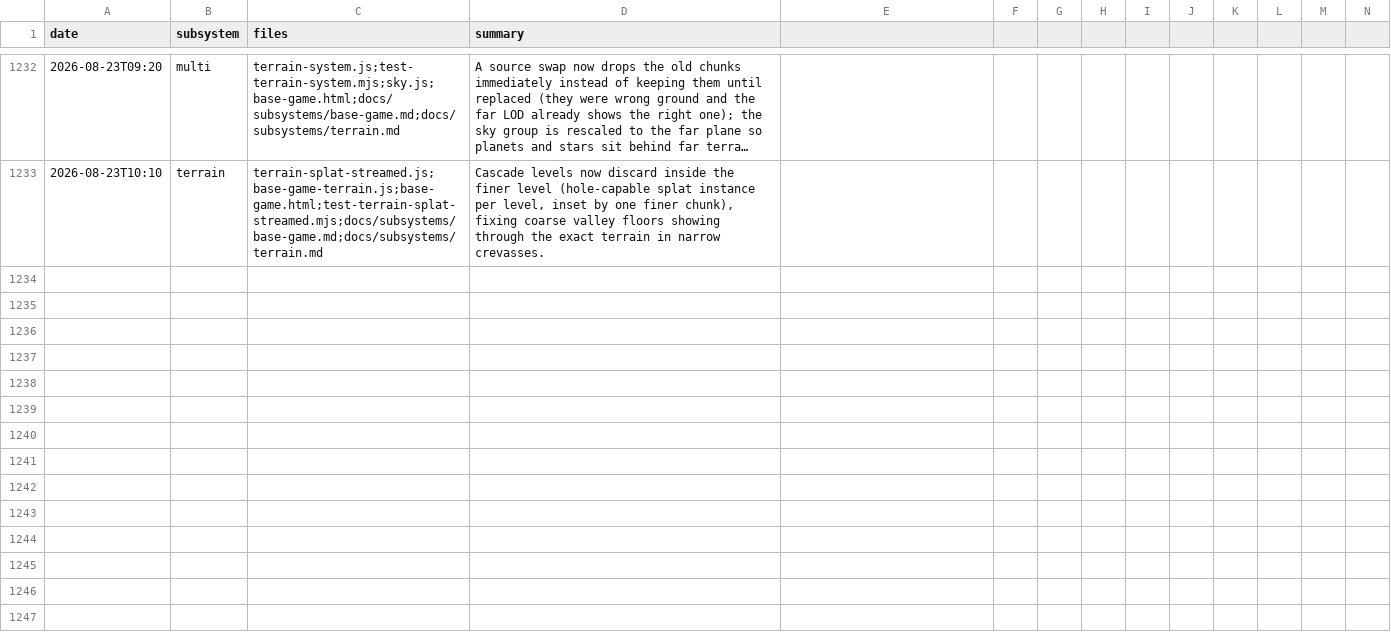
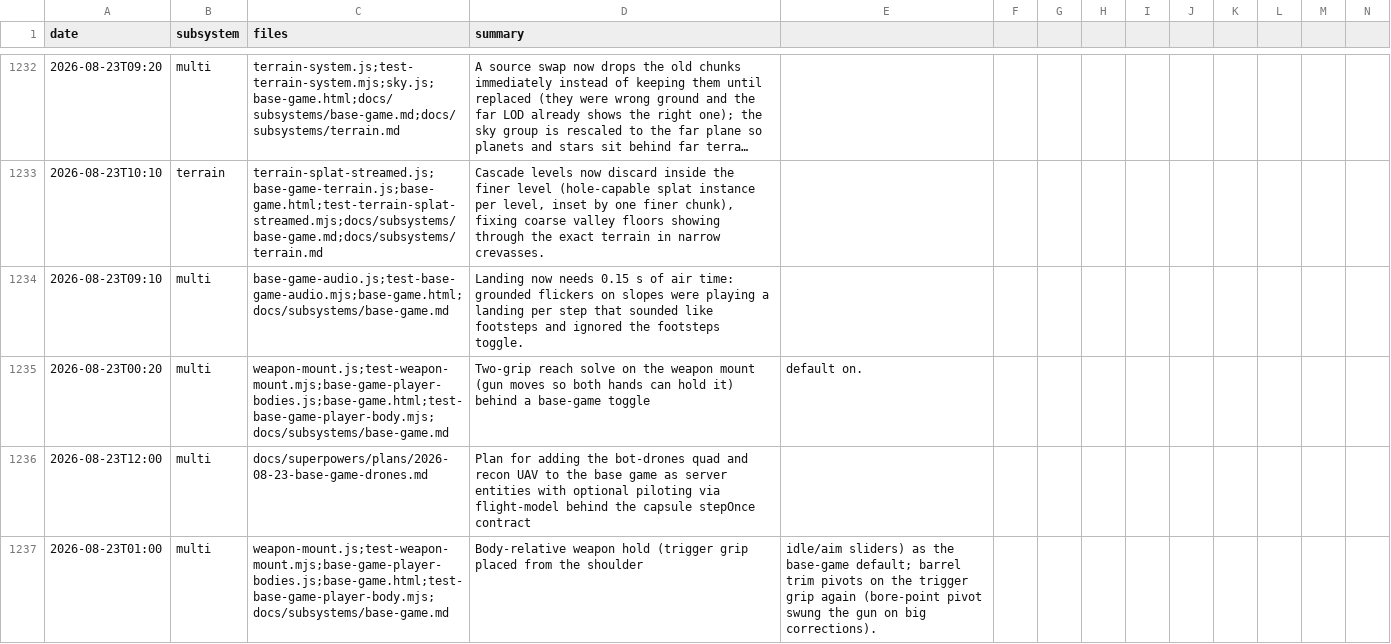
Before and after one commit to msankofa/workshop-webgpu, a CSV file: agent_log.csv, drawn as a sheet; only a part is shown, gaps mark what is left out; long unchanged cells end in …; rows hold the shown columns only; the diff covers the shown part only; the diff names each change by its address in the sheet, - before the commit and + after, or states it on an @@ line.

```diff
--- a/agent_log.csv
+++ b/agent_log.csv
+row 1234: 2026-08-23T09:10 | multi | base-game-audio.js;test-base-game-audio.mjs;base-game.html;docs/subsystems/base-game.md | Landing now needs 0.15 s of air time: grounded flickers on slopes were playing a landing per step that sounded like footsteps and ignored the footsteps toggle.
+row 1235: 2026-08-23T00:20 | multi | weapon-mount.js;test-weapon-mount.mjs;base-game-player-bodies.js;base-game.html;test-base-game-player-body.mjs;docs/subsystems/base-game.md | Two-grip reach solve on the weapon mount (gun moves so both hands can hold it) behind a base-game toggle | default on.
+row 1236: 2026-08-23T12:00 | multi | docs/superpowers/plans/2026-08-23-base-game-drones.md | Plan for adding the bot-drones quad and recon UAV to the base game as server entities with optional piloting via flight-model behind the capsule stepOnce contract
+row 1237: 2026-08-23T01:00 | multi | weapon-mount.js;test-weapon-mount.mjs;base-game-player-bodies.js;base-game.html;test-base-game-player-body.mjs;docs/subsystems/base-game.md | Body-relative weapon hold (trigger grip placed from the shoulder | idle/aim sliders) as the base-game default; barrel trim pivots on the trigger grip again (bore-point pivot swung the gun on big corrections).
```
Also changed, not shown: 3 added rows elsewhere in this file, 8 other files.
